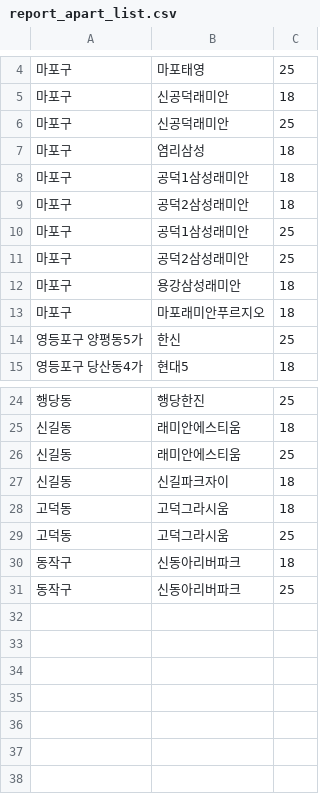
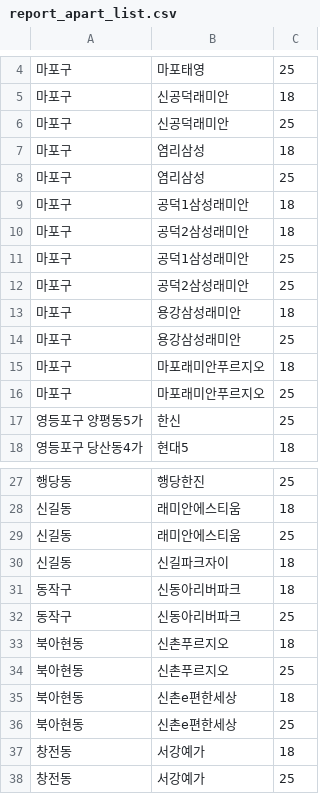
Before and after one commit to twjang/korea_apartment_price, a CSV file: scripts/report_apart_list.csv, drawn as a sheet; only a part is shown, gaps mark what is left out; removed rows and columns are numbered as before the commit, all else as after; the diff names each change by its address in the sheet, - before the commit and + after, or states it on an @@ line.

```diff
--- a/scripts/report_apart_list.csv
+++ b/scripts/report_apart_list.csv
+row 8: 마포구 | 염리삼성 | 25
+row 14: 마포구 | 용강삼성래미안 | 25
+row 16: 마포구 | 마포래미안푸르지오 | 25
-row 28: 고덕동 | 고덕그라시움 | 18
-row 29: 고덕동 | 고덕그라시움 | 25
+row 33: 북아현동 | 신촌푸르지오 | 18
+row 34: 북아현동 | 신촌푸르지오 | 25
+row 35: 북아현동 | 신촌e편한세상 | 18
+row 36: 북아현동 | 신촌e편한세상 | 25
+row 37: 창전동 | 서강예가 | 18
+row 38: 창전동 | 서강예가 | 25
```
Also changed, not shown: 2 other files.
